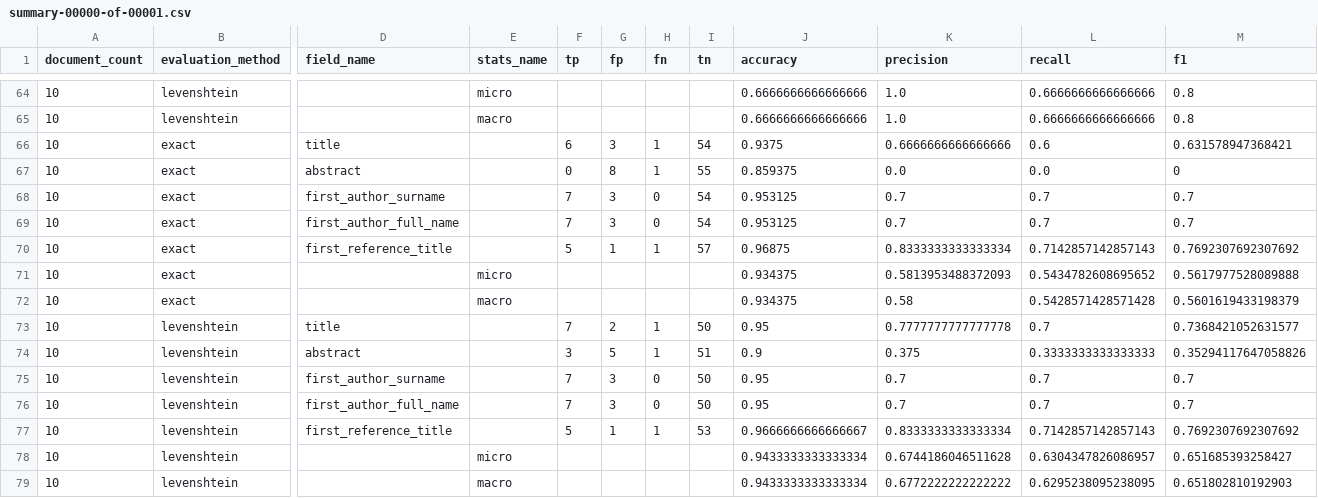
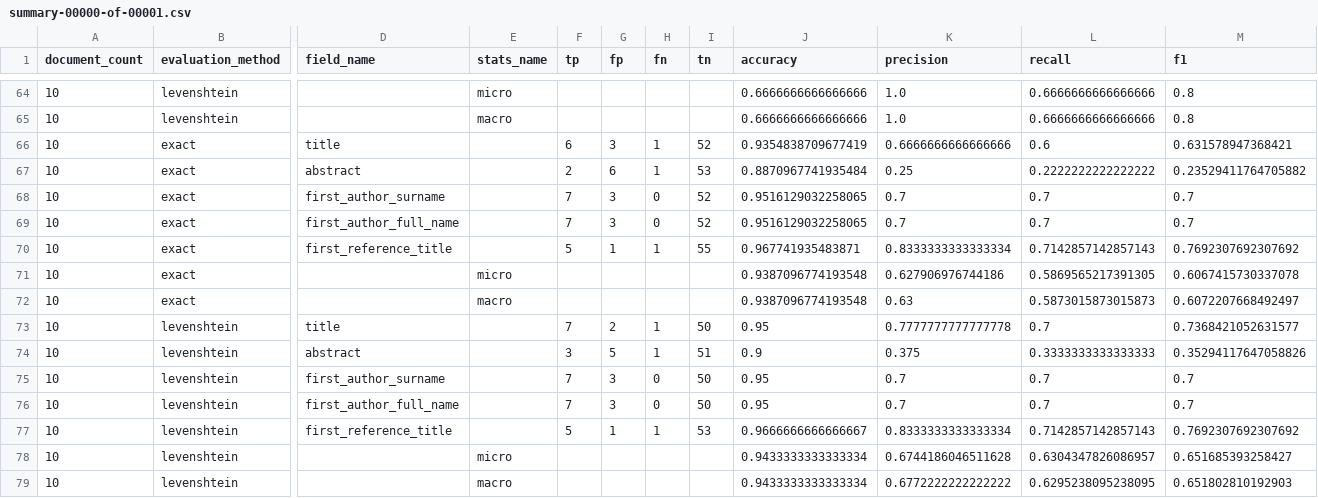
Before and after one commit to elifesciences/sciencebeam-judge, a CSV file: example-data/pmc-sample-1943-cc-by-subset-results/grobid-tei/evaluation-results/summary-00000-of-00001.csv, drawn as a sheet; only a part is shown, gaps mark what is left out; the diff names each change by its address in the sheet, - before the commit and + after, or states it on an @@ line.

Commit message:
updated evaluation

```diff
--- a/example-data/pmc-sample-1943-cc-by-subset-results/grobid-tei/evaluation-results/summary-00000-of-00001.csv
+++ b/example-data/pmc-sample-1943-cc-by-subset-results/grobid-tei/evaluation-results/summary-00000-of-00001.csv
-I66 (tn): 54
+I66 (tn): 52
-J66 (accuracy): 0.9375
+J66 (accuracy): 0.9354838709677419
-F67 (tp): 0
+F67 (tp): 2
-G67 (fp): 8
+G67 (fp): 6
-I67 (tn): 55
+I67 (tn): 53
-J67 (accuracy): 0.859375
+J67 (accuracy): 0.8870967741935484
-K67 (precision): 0.0
+K67 (precision): 0.25
-L67 (recall): 0.0
+L67 (recall): 0.2222222222222222
-M67 (f1): 0
+M67 (f1): 0.23529411764705882
-I68:I69 (tn): 54
+I68:I69 (tn): 52
-J68:J69 (accuracy): 0.953125
+J68:J69 (accuracy): 0.9516129032258065
-I70 (tn): 57
+I70 (tn): 55
-J70 (accuracy): 0.96875
+J70 (accuracy): 0.967741935483871
-J71:J72 (accuracy): 0.934375
+J71:J72 (accuracy): 0.9387096774193548
-K71 (precision): 0.5813953488372093
+K71 (precision): 0.627906976744186
-L71 (recall): 0.5434782608695652
+L71 (recall): 0.5869565217391305
-M71 (f1): 0.5617977528089888
+M71 (f1): 0.6067415730337078
-K72 (precision): 0.58
+K72 (precision): 0.63
-L72 (recall): 0.5428571428571428
+L72 (recall): 0.5873015873015873
-M72 (f1): 0.5601619433198379
+M72 (f1): 0.6072207668492497
```
Also changed, not shown: example-data/pmc-sample-1943-cc-by-subset-results/grobid-tei/evaluation-results/results-00000-of-00001.csv, 1 other file.
